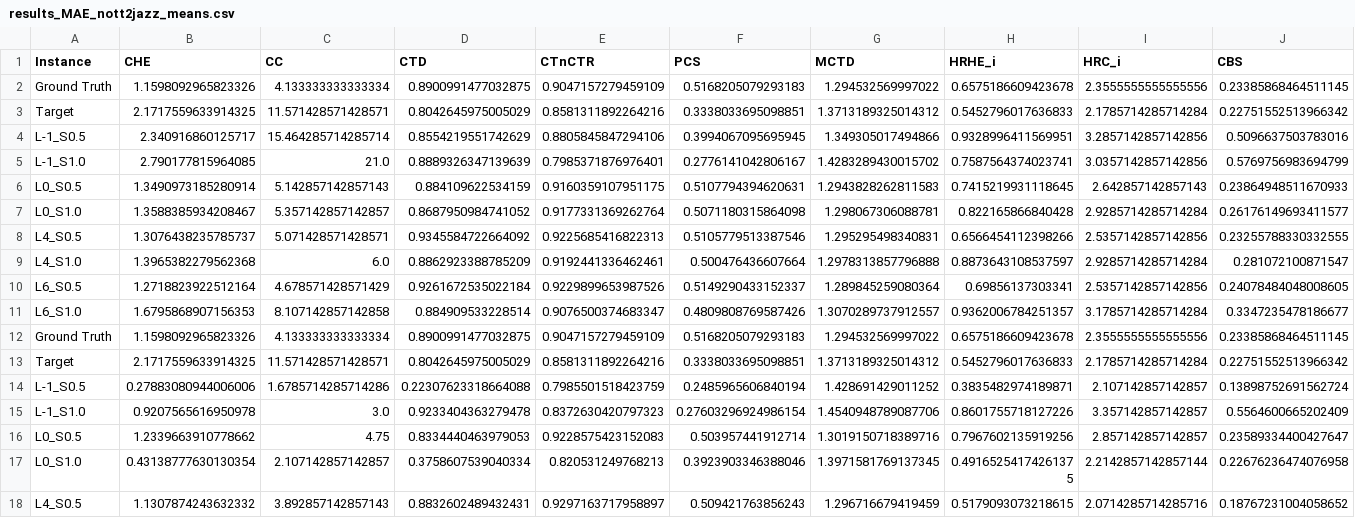
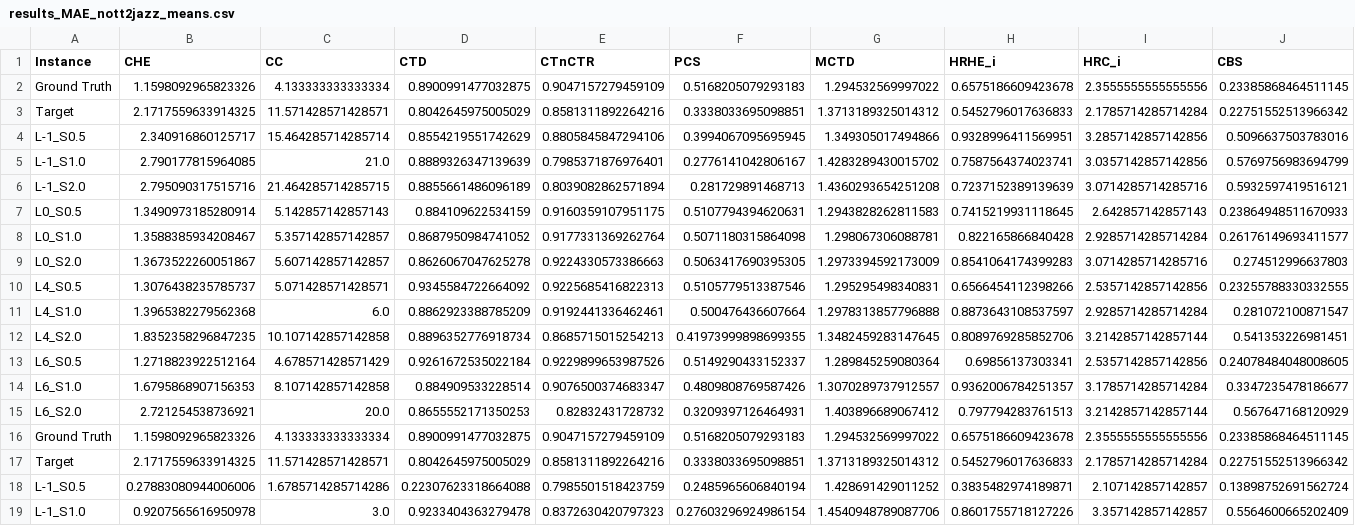
Before and after one commit to maximoskp/LatentClusterGuidance, a CSV file: results/results_MAE_nott2jazz_means.csv, drawn as a sheet; only a part is shown; the shorter side is filled out with more unchanged rows; the diff covers the shown part only.

```diff
--- a/results/results_MAE_nott2jazz_means.csv
+++ b/results/results_MAE_nott2jazz_means.csv
@@ -5,8 +5,12 @@ L-1_S0.5,2.340916860125717,15.464285714285714,0.8554219551742629,0.8805845847294
 L-1_S1.0,2.790177815964085,21.0,0.8889326347139639,0.7985371876976401,0.2776141042806167,1.4283289430015702,0.7587564374023741,3.0357142857142856,0.5769756983694799
+L-1_S2.0,2.795090317515716,21.464285714285715,0.8855661486096189,0.8039082862571894,0.281729891468713,1.4360293654251208,0.7237152389139639,3.0714285714285716,0.5932597419516121
 L0_S0.5,1.3490973185280914,5.142857142857143,0.884109622534159,0.9160359107951175,0.5107794394620631,1.2943828262811583,0.7415219931118645,2.642857142857143,0.23864948511670933
 L0_S1.0,1.3588385934208467,5.357142857142857,0.8687950984741052,0.9177331369262764,0.5071180315864098,1.298067306088781,0.822165866840428,2.9285714285714284,0.26176149693411577
+L0_S2.0,1.3673522260051867,5.607142857142857,0.8626067047625278,0.9224330573386663,0.5063417690395305,1.2973394592173009,0.8541064174399283,3.0714285714285716,0.274512996637803
 L4_S0.5,1.3076438235785737,5.071428571428571,0.9345584722664092,0.9225685416822313,0.5105779513387546,1.295295498340831,0.6566454112398266,2.5357142857142856,0.23255788330332555
 L4_S1.0,1.3965382279562368,6.0,0.8862923388785209,0.9192441336462461,0.500476436607664,1.2978313857796888,0.8873643108537597,2.9285714285714284,0.281072100871547
+L4_S2.0,1.8352358296847235,10.107142857142858,0.8896352776918734,0.8685715015254213,0.41973999898699355,1.3482459283147645,0.8089769285852706,3.2142857142857144,0.541353226981451
 L6_S0.5,1.2718823922512164,4.678571428571429,0.9261672535022184,0.9229899653987526,0.5149290433152337,1.289845259080364,0.69856137303341,2.5357142857142856,0.24078484048008605
 L6_S1.0,1.6795868907156353,8.107142857142858,0.884909533228514,0.9076500374683347,0.4809808769587426,1.3070289737912557,0.9362006784251357,3.1785714285714284,0.3347235478186677
+L6_S2.0,2.721254538736921,20.0,0.8655552171350253,0.82832431728732,0.3209397126464931,1.403896689067412,0.797794283761513,3.2142857142857144,0.567647168120929
 Ground Truth,1.1598092965823326,4.133333333333334,0.8900991477032875,0.9047157279459109,0.5168205079293183,1.294532569997022,0.6575186609423678,2.3555555555555556,0.23385868464511145
```
Also changed, not shown: 8 added rows elsewhere in this file, results/results_MAE_jazz2nott_mae.csv, results/results_MAE_jazz2nott_means.csv, 29 other files.
